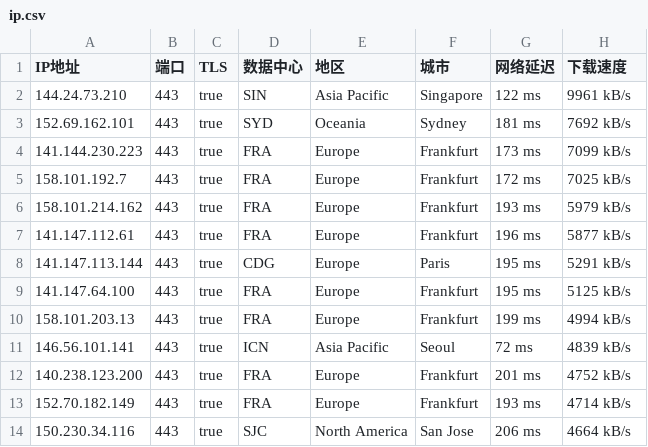
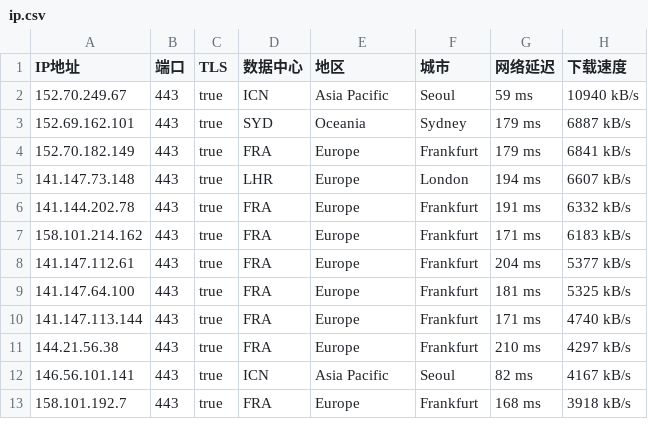
Before and after one commit to ailx1101/Cloudflare-IP-SpeedTest, a CSV file: ip.csv, drawn as a sheet; only a part is shown; the diff covers the shown part only.

Commit message:
update ip.csv

```diff
--- a/ip.csv
+++ b/ip.csv
@@ -1,14 +1,13 @@
 IP地址,端口,TLS,数据中心,地区,城市,网络延迟,下载速度
-144.24.73.210,443,true,SIN,Asia Pacific,Singapore,122 ms,9961 kB/s
-152.69.162.101,443,true,SYD,Oceania,Sydney,181 ms,7692 kB/s
-141.144.230.223,443,true,FRA,Europe,Frankfurt,173 ms,7099 kB/s
-158.101.192.7,443,true,FRA,Europe,Frankfurt,172 ms,7025 kB/s
-158.101.214.162,443,true,FRA,Europe,Frankfurt,193 ms,5979 kB/s
-141.147.112.61,443,true,FRA,Europe,Frankfurt,196 ms,5877 kB/s
-141.147.113.144,443,true,CDG,Europe,Paris,195 ms,5291 kB/s
-141.147.64.100,443,true,FRA,Europe,Frankfurt,195 ms,5125 kB/s
-158.101.203.13,443,true,FRA,Europe,Frankfurt,199 ms,4994 kB/s
-146.56.101.141,443,true,ICN,Asia Pacific,Seoul,72 ms,4839 kB/s
-140.238.123.200,443,true,FRA,Europe,Frankfurt,201 ms,4752 kB/s
-152.70.182.149,443,true,FRA,Europe,Frankfurt,193 ms,4714 kB/s
-150.230.34.116,443,true,SJC,North America,San Jose,206 ms,4664 kB/s
+152.70.249.67,443,true,ICN,Asia Pacific,Seoul,59 ms,10940 kB/s
+152.69.162.101,443,true,SYD,Oceania,Sydney,179 ms,6887 kB/s
+152.70.182.149,443,true,FRA,Europe,Frankfurt,179 ms,6841 kB/s
+141.147.73.148,443,true,LHR,Europe,London,194 ms,6607 kB/s
+141.144.202.78,443,true,FRA,Europe,Frankfurt,191 ms,6332 kB/s
+158.101.214.162,443,true,FRA,Europe,Frankfurt,171 ms,6183 kB/s
+141.147.112.61,443,true,FRA,Europe,Frankfurt,204 ms,5377 kB/s
+141.147.64.100,443,true,FRA,Europe,Frankfurt,181 ms,5325 kB/s
+141.147.113.144,443,true,FRA,Europe,Frankfurt,171 ms,4740 kB/s
+144.21.56.38,443,true,FRA,Europe,Frankfurt,210 ms,4297 kB/s
+146.56.101.141,443,true,ICN,Asia Pacific,Seoul,82 ms,4167 kB/s
+158.101.192.7,443,true,FRA,Europe,Frankfurt,168 ms,3918 kB/s
```
Also changed, not shown: 6 added rows, 2 removed rows and 3 edited cells elsewhere in this file.
